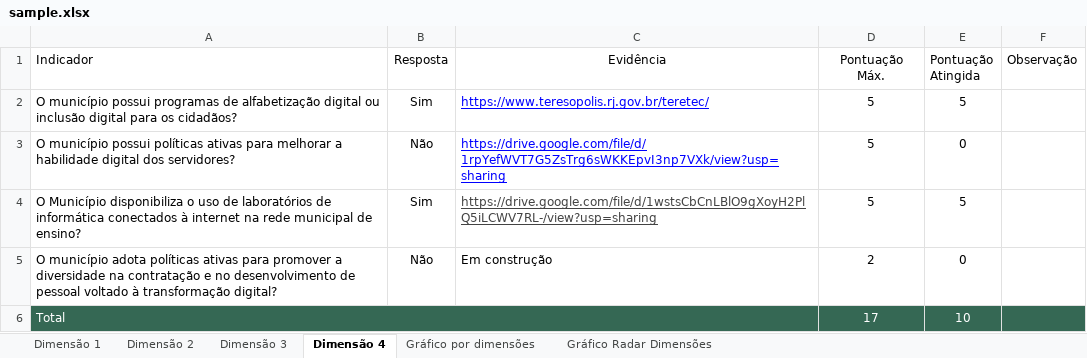
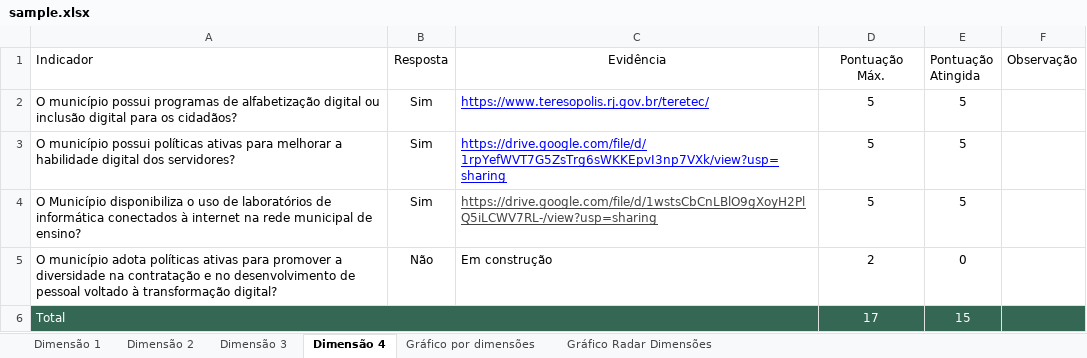
Before and after one commit to CiTecTeresopolis/Dashboard-Premio-de-Maturidade-Digital, an Excel workbook: public/sample.xlsx, sheet Dimensão 4, drawn as a sheet; values as stored, in another font and other column widths than the file's, no borders; charts and pictures and table styles not drawn; the diff names each change by its address in the sheet, - before the commit and + after, or states it on an @@ line.

```diff
--- a/public/sample.xlsx (sheet Dimensão 4)
+++ b/public/sample.xlsx (sheet Dimensão 4)
-B3 (Resposta): Não
+B3 (Resposta): Sim
-E3 (Pontuação Atingida): 0
+E3 (Pontuação Atingida): 5
-E6 (Pontuação Atingida): 10
+E6 (Pontuação Atingida): 15
```
Also changed, not shown: sheet Gráfico Radar Dimensões, sheet Dimensão 2, sheet Dimensão 1, charts or pictures.
